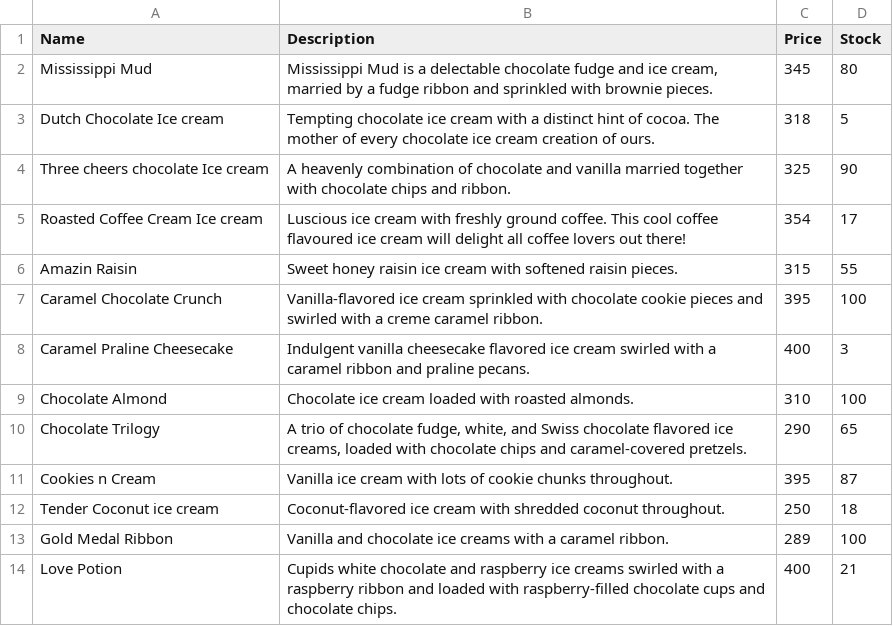
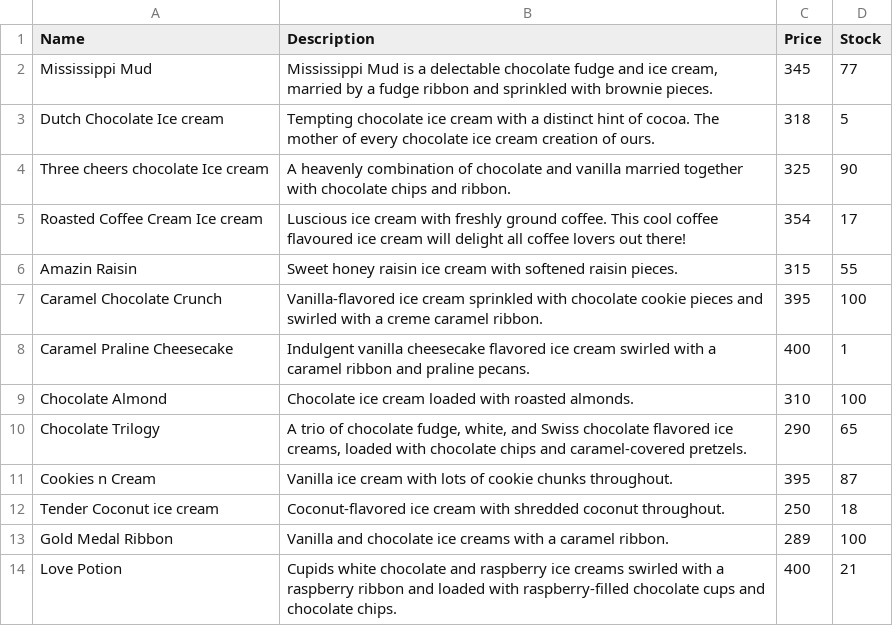
Before and after one commit to robinsingh051/inventory-management, a CSV file: inventory_data.csv, drawn as a sheet.

```diff
--- a/inventory_data.csv
+++ b/inventory_data.csv
@@ -1,3 +1,3 @@
 Name,Description,Price,Stock
-Mississippi Mud,"Mississippi Mud is a delectable chocolate fudge and ice cream, married by a fudge ribbon and sprinkled with brownie pieces.",345,80
+Mississippi Mud,"Mississippi Mud is a delectable chocolate fudge and ice cream, married by a fudge ribbon and sprinkled with brownie pieces.",345,77
 Dutch Chocolate Ice cream,Tempting chocolate ice cream with a distinct hint of cocoa. The mother of every chocolate ice cream creation of ours.,318,5
@@ -7,3 +7,3 @@ Amazin Raisin,Sweet honey raisin ice cream with softened raisin pieces.,315,55
 Caramel Chocolate Crunch,Vanilla-flavored ice cream sprinkled with chocolate cookie pieces and swirled with a creme caramel ribbon.,395,100
-Caramel Praline Cheesecake,Indulgent vanilla cheesecake flavored ice cream swirled with a caramel ribbon and praline pecans.,400,3
+Caramel Praline Cheesecake,Indulgent vanilla cheesecake flavored ice cream swirled with a caramel ribbon and praline pecans.,400,1
 Chocolate Almond,Chocolate ice cream loaded with roasted almonds.,310,100
```
Also changed, not shown: 2 other files.
